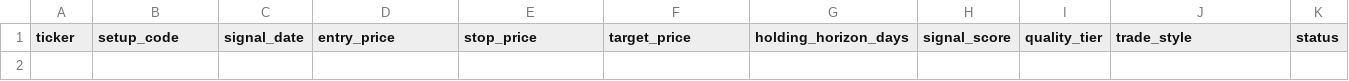
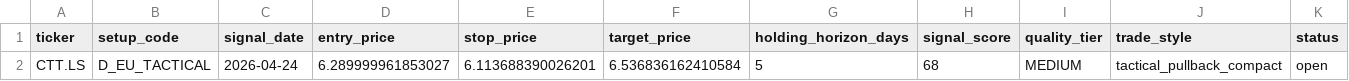
Before and after one commit to dummynoob36/cobra_monkey_v40, a CSV file: data/portfolio_v40.csv, drawn as a sheet; only a part is shown; rows hold the shown columns only; the diff names each change by its address in the sheet, - before the commit and + after, or states it on an @@ line.

Commit message:
ops(v40): update dataset and portfolio [auto]

```diff
--- a/data/portfolio_v40.csv
+++ b/data/portfolio_v40.csv
+row 2: CTT.LS | D_EU_TACTICAL | 2026-04-24 | 6.289999961853027 | 6.113688390026201 | 6.536836162410584 | 5 | 68 | MEDIUM | tactical_pullback_compact | open
```
